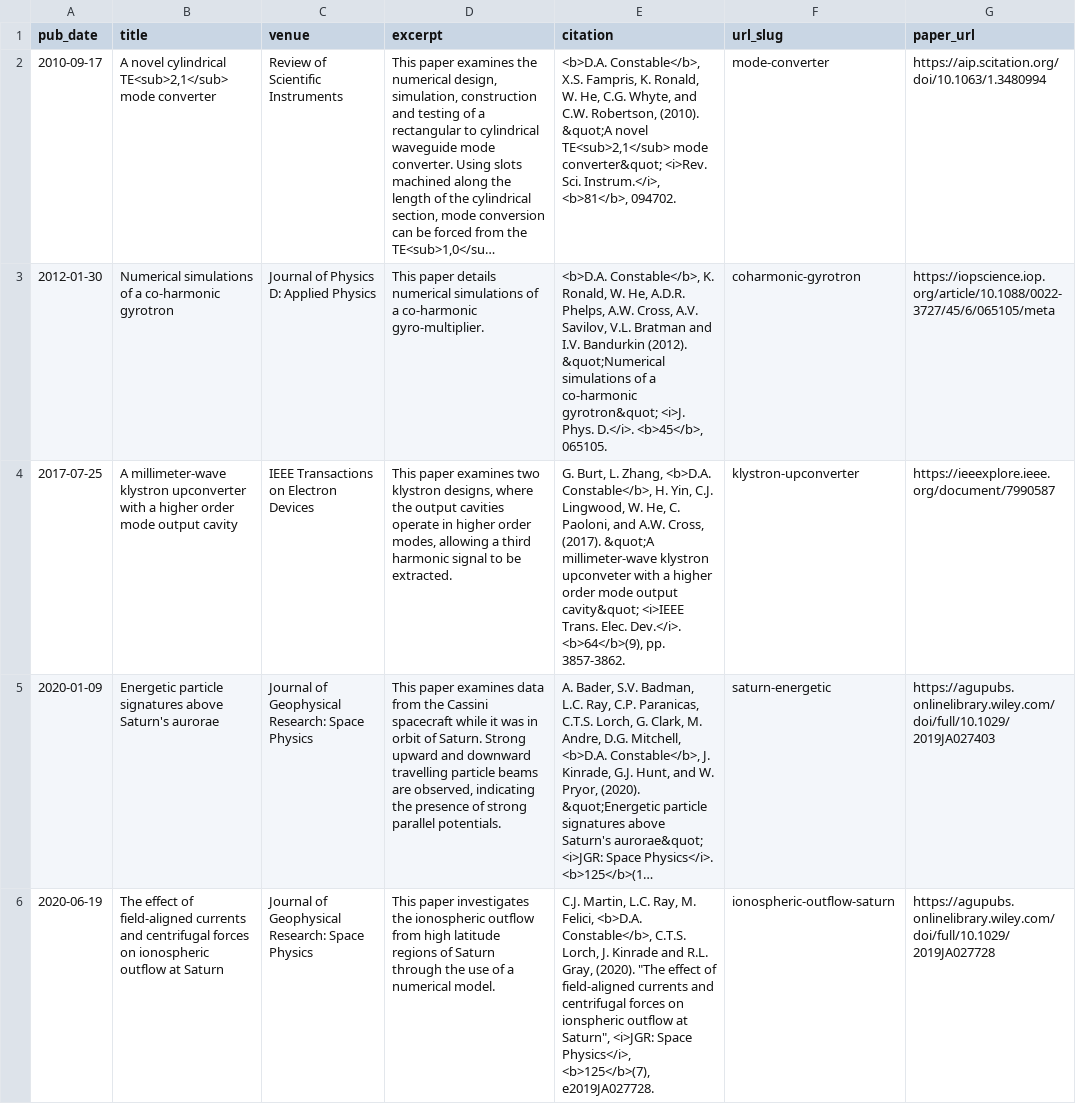
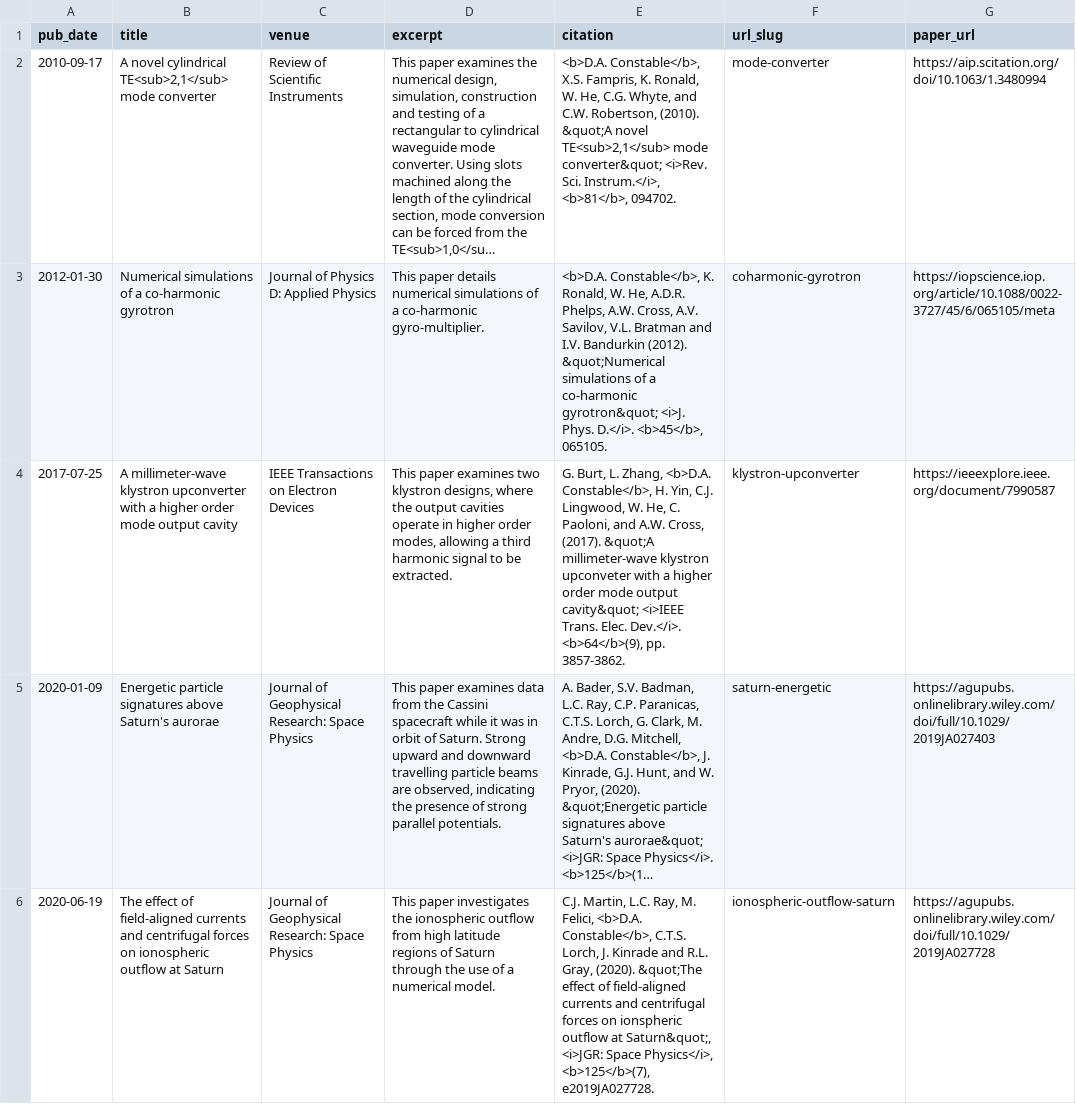
Before and after one commit to DConstable/dconstable.github.io, a TSV file: markdown_generator/publications.tsv, drawn as a sheet; long unchanged cells end in …; the diff names each change by its address in the sheet, - before the commit and + after, or states it on an @@ line.

Commit message:
Update publications.tsv
changed quote style

```diff
--- a/markdown_generator/publications.tsv
+++ b/markdown_generator/publications.tsv
-E6 (citation): …Gray, (2020). "The effect of field-aligned currents and centrifugal forces on ionspheric outflow at Saturn", <i>JGR: Space…
+E6 (citation): …Gray, (2020). &quot;The effect of field-aligned currents and centrifugal forces on ionspheric outflow at Saturn&quot;, <i>JGR: Space…
```
